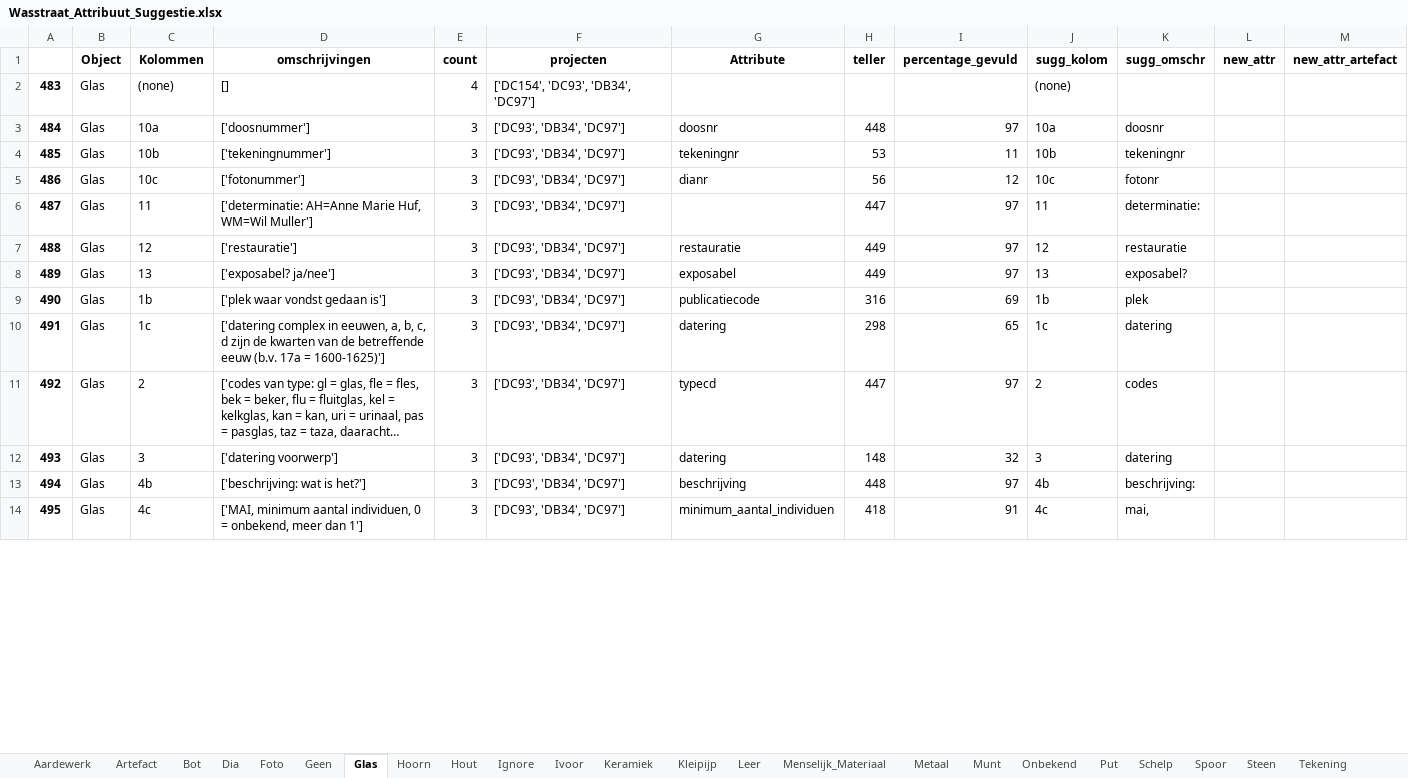
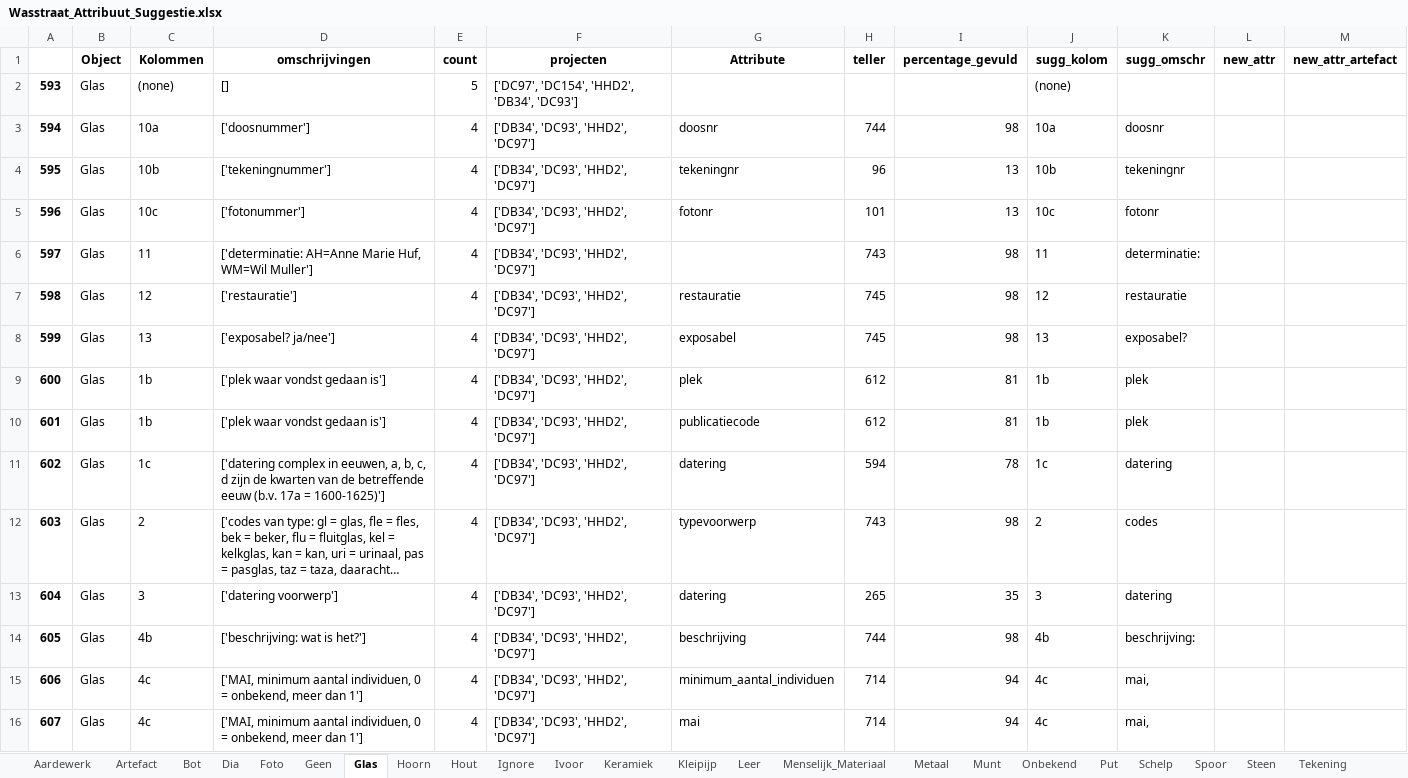
Before and after one commit to brienen/wasstraat_archeologische_data, an Excel workbook: data/wasstraat_config/Wasstraat_Attribuut_Suggestie.xlsx, sheet Glas, drawn as a sheet; only a part is shown; long unchanged cells end in …; values as stored, in another font and other column widths than the file's, no borders; addresses are those after the commit; the diff covers the shown part only; the diff names each change by its address in the sheet, - before the commit and + after, or states it on an @@ line.

```diff
--- a/data/wasstraat_config/Wasstraat_Attribuut_Suggestie.xlsx (sheet Glas)
+++ b/data/wasstraat_config/Wasstraat_Attribuut_Suggestie.xlsx (sheet Glas)
@@ column A renumbered between rows 2 and 31 @@
-E2 (count): 4
+E2 (count): 5
-F2 (projecten): ['DC154', 'DC93', 'DB34', 'DC97']
+F2 (projecten): ['DC97', 'DC154', 'HHD2', 'DB34', 'DC93']
-E3:E8 (count): 3
+E3:E8 (count): 4
-F3:F8 (projecten): ['DC93', 'DB34', 'DC97']
+F3:F8 (projecten): ['DB34', 'DC93', 'HHD2', 'DC97']
-H3 (teller): 448
+H3 (teller): 744
-I3 (percentage_gevuld): 97
+I3 (percentage_gevuld): 98
-H4 (teller): 53
+H4 (teller): 96
-I4 (percentage_gevuld): 11
+I4 (percentage_gevuld): 13
-G5 (Attribute): dianr
+G5 (Attribute): fotonr
-H5 (teller): 56
+H5 (teller): 101
-I5 (percentage_gevuld): 12
+I5 (percentage_gevuld): 13
-H6 (teller): 447
+H6 (teller): 743
-I6:I8 (percentage_gevuld): 97
+I6:I8 (percentage_gevuld): 98
-H7:H8 (teller): 449
+H7:H8 (teller): 745
+row 9: 600 | Glas | 1b | ['plek waar vondst gedaan is'] | 4 | ['DB34', 'DC93', 'HHD2', 'DC97'] | plek | 612 | 81 | 1b | plek
-E10:E15 (count): 3
+E10:E15 (count): 4
-F10:F15 (projecten): ['DC93', 'DB34', 'DC97']
+F10:F15 (projecten): ['DB34', 'DC93', 'HHD2', 'DC97']
-H10 (teller): 316
+H10 (teller): 612
-I10 (percentage_gevuld): 69
+I10 (percentage_gevuld): 81
-H11 (teller): 298
+H11 (teller): 594
-I11 (percentage_gevuld): 65
+I11 (percentage_gevuld): 78
-G12 (Attribute): typecd
+G12 (Attribute): typevoorwerp
-H12 (teller): 447
+H12 (teller): 743
-I12 (percentage_gevuld): 97
+I12 (percentage_gevuld): 98
-H13 (teller): 148
+H13 (teller): 265
-I13 (percentage_gevuld): 32
+I13 (percentage_gevuld): 35
-H14 (teller): 448
+H14 (teller): 744
-I14 (percentage_gevuld): 97
+I14 (percentage_gevuld): 98
-H15 (teller): 418
+H15 (teller): 714
-I15 (percentage_gevuld): 91
+I15 (percentage_gevuld): 94
+row 16: 607 | Glas | 4c | ['MAI, minimum aantal individuen, 0 = onbekend, meer dan 1'] | 4 | ['DB34', 'DC93', 'HHD2', 'DC97'] | mai | 714 | 94 | 4c | mai,
```
Also changed, not shown: other rows of this sheet, sheet Aardewerk, sheet Geen, sheet Hout, sheet Leer, sheet Metaal, sheet Spoor, 20 more sheets, data/wasstraat_config/Wasstraat_Config_Harmonize.xlsx, 12 other files.
